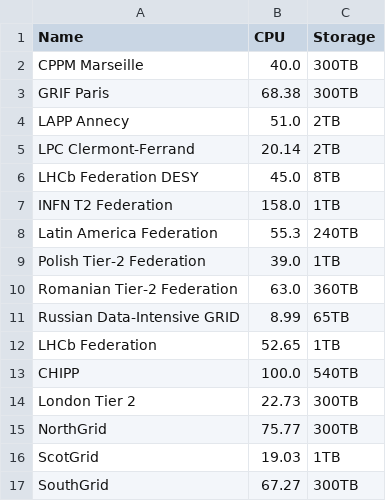
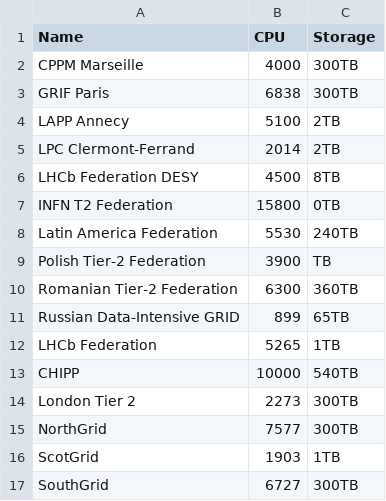
Before and after one commit to skygrid/grid_simulation, a CSV file: platform/tier2/tier2.csv, drawn as a sheet.

Commit message:
add tier2 to grid topology

```diff
--- a/platform/tier2/tier2.csv
+++ b/platform/tier2/tier2.csv
@@ -1,17 +1,17 @@
 Name, CPU, Storage
-CPPM Marseille,40.0,300TB
-GRIF Paris,68.38,300TB
-LAPP Annecy,51.0,2TB
-LPC Clermont-Ferrand,20.14,2TB
-LHCb Federation DESY,45.0,8TB
-INFN T2 Federation,158.0,1TB
-Latin America Federation,55.3,240TB
-Polish Tier-2 Federation,39.0,1TB
-Romanian Tier-2 Federation,63.0,360TB
-Russian Data-Intensive GRID,8.99,65TB
-LHCb Federation,52.65,1TB
-CHIPP,100.0,540TB
-London Tier 2,22.73,300TB
-NorthGrid,75.77,300TB
-ScotGrid,19.03,1TB
-SouthGrid,67.27,300TB
+CPPM Marseille,4000,300TB
+GRIF Paris,6838,300TB
+LAPP Annecy,5100,2TB
+LPC Clermont-Ferrand,2014,2TB
+LHCb Federation DESY,4500,8TB
+INFN T2 Federation,15800,0TB
+Latin America Federation,5530,240TB
+Polish Tier-2 Federation,3900,TB
+Romanian Tier-2 Federation,6300,360TB
+Russian Data-Intensive GRID,899,65TB
+LHCb Federation,5265,1TB
+CHIPP,10000,540TB
+London Tier 2,2273,300TB
+NorthGrid,7577,300TB
+ScotGrid,1903,1TB
+SouthGrid,6727,300TB
```
Also changed, not shown: 22 other files.
